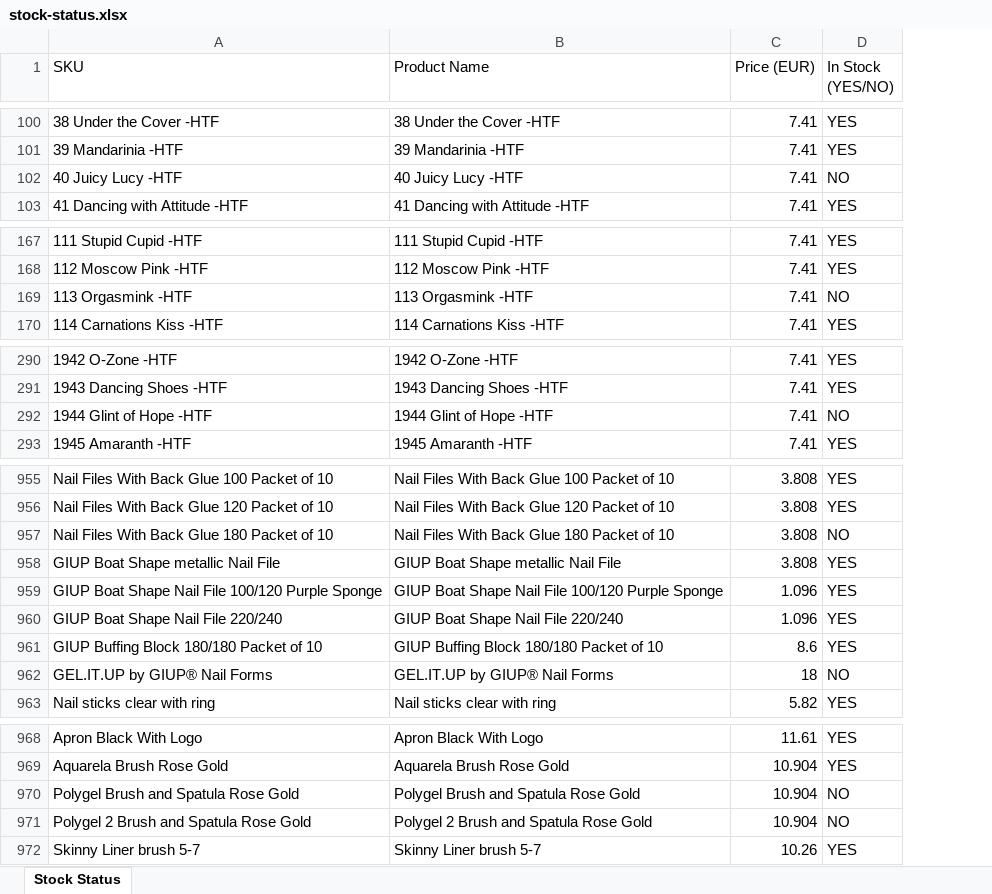
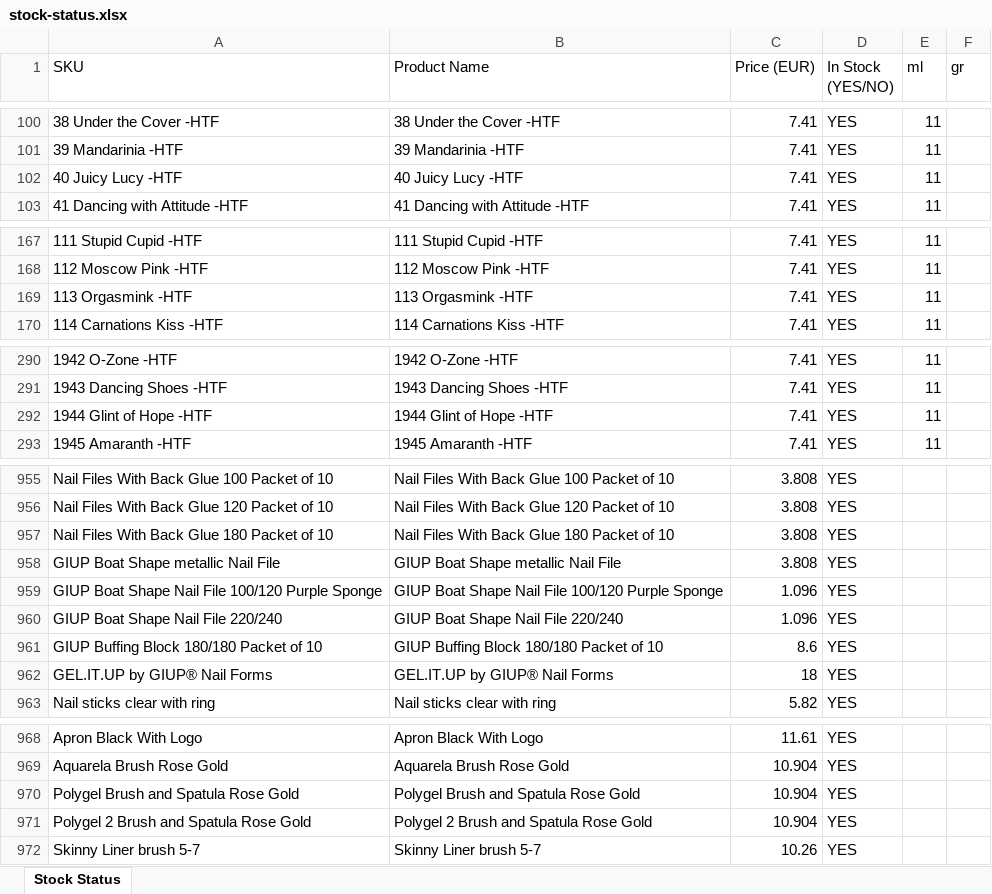
Before and after one commit to renelk0208/gelitup-site, an Excel workbook: stock-status.xlsx, sheet Stock Status, drawn as a sheet; only a part is shown, gaps mark what is left out; values as stored, in another font and other column widths than the file's, no borders; the diff covers the shown part only; the diff names each change by its address in the sheet, - before the commit and + after, or states it on an @@ line.

Commit message:
fix: update price list & image map, trim alias codes, remove refund UI from AdminDashboard, sync stock status

```diff
--- a/stock-status.xlsx (sheet Stock Status)
+++ b/stock-status.xlsx (sheet Stock Status)
+column E (ml), rows 100-103: all 11; rows 167-170: all 11; rows 290-293: all 11
+column F (gr), empty
-D102 (In Stock (YES/NO)): NO
+D102 (In Stock (YES/NO)): YES
-D169 (In Stock (YES/NO)): NO
+D169 (In Stock (YES/NO)): YES
-D292 (In Stock (YES/NO)): NO
+D292 (In Stock (YES/NO)): YES
-D957 (In Stock (YES/NO)): NO
+D957 (In Stock (YES/NO)): YES
-D962 (In Stock (YES/NO)): NO
+D962 (In Stock (YES/NO)): YES
-D970:D971 (In Stock (YES/NO)): NO
+D970:D971 (In Stock (YES/NO)): YES
```
Also changed, not shown: 11 edited cells elsewhere in this sheet, 4 other files.
